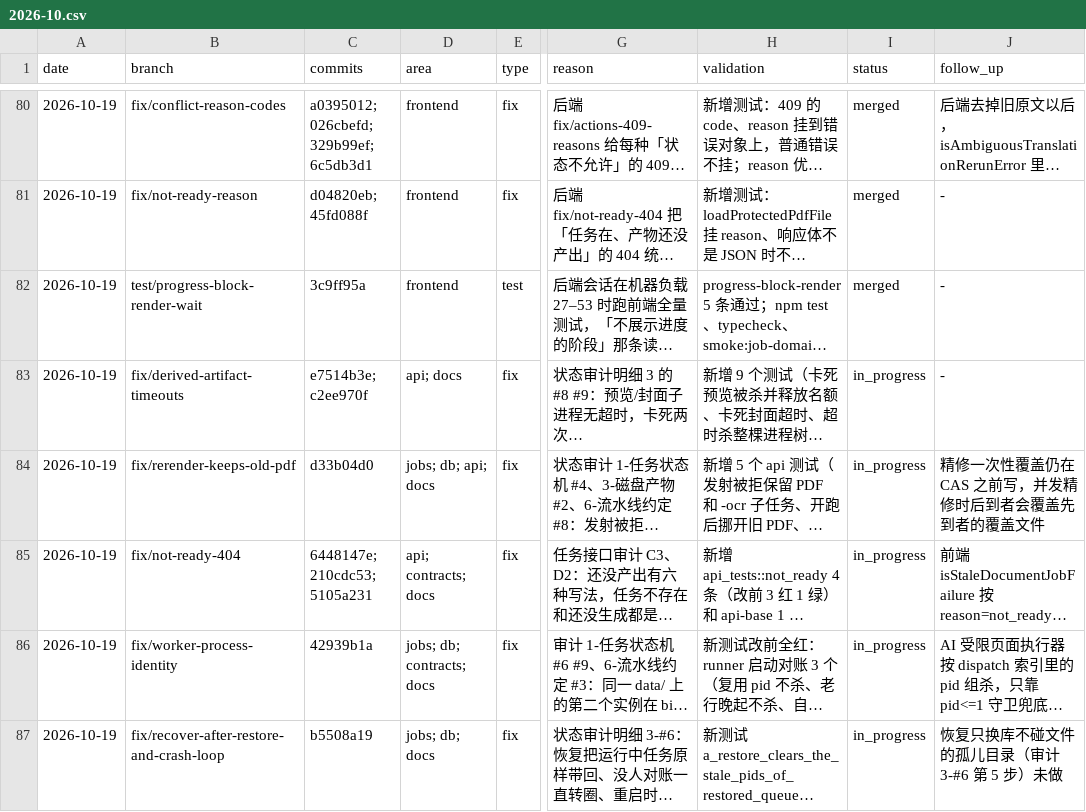
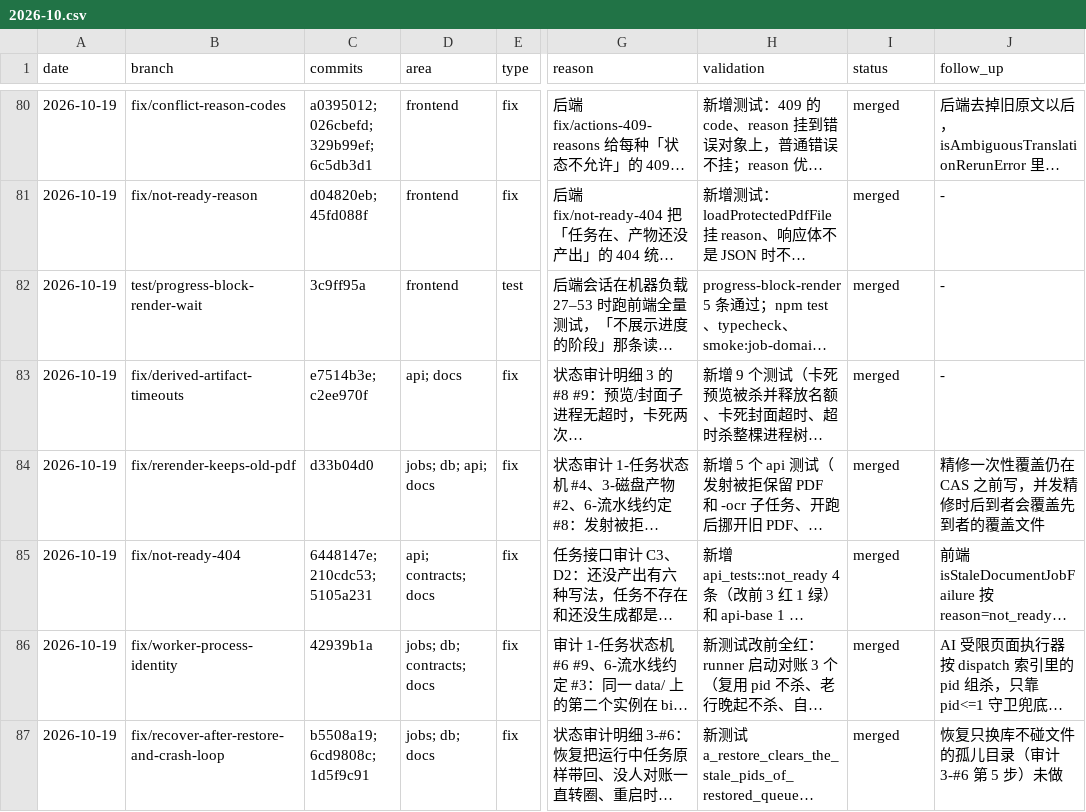
Before and after one commit to Su2uka/retain-pdf, a CSV file: docs/ops/devlog/2026-10.csv, drawn as a sheet; only a part is shown, gaps mark what is left out; long unchanged cells end in …; the diff names each change by its address in the sheet, - before the commit and + after, or states it on an @@ line.

```diff
--- a/docs/ops/devlog/2026-10.csv
+++ b/docs/ops/devlog/2026-10.csv
-I83:I87 (status): in_progress
+I83:I87 (status): merged
-C87 (commits): b5508a19
+C87 (commits): b5508a19; 6cd9808c; 1d5f9c91
```
